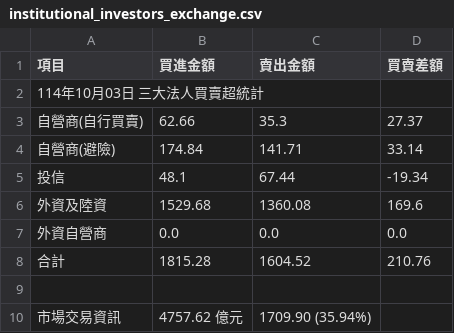
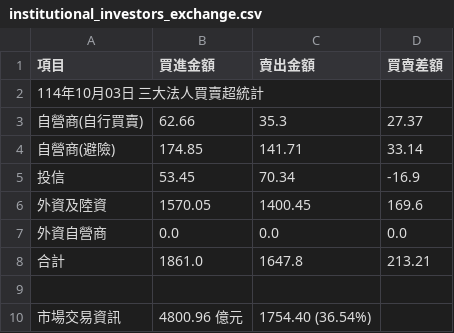
Before and after one commit to hmlu36/StockVitePress, a CSV file: public/institutional_investors_exchange.csv, drawn as a sheet.

```diff
--- a/public/institutional_investors_exchange.csv
+++ b/public/institutional_investors_exchange.csv
@@ -3,8 +3,8 @@
 自營商(自行買賣),62.66,35.3,27.37
-自營商(避險),174.84,141.71,33.14
-投信,48.1,67.44,-19.34
-外資及陸資,1529.68,1360.08,169.6
+自營商(避險),174.85,141.71,33.14
+投信,53.45,70.34,-16.9
+外資及陸資,1570.05,1400.45,169.6
 外資自營商,0.0,0.0,0.0
-合計,1815.28,1604.52,210.76
+合計,1861.0,1647.8,213.21
 ,,,
-市場交易資訊,4757.62 億元,1709.90 (35.94%),
+市場交易資訊,4800.96 億元,1754.40 (36.54%),
```
